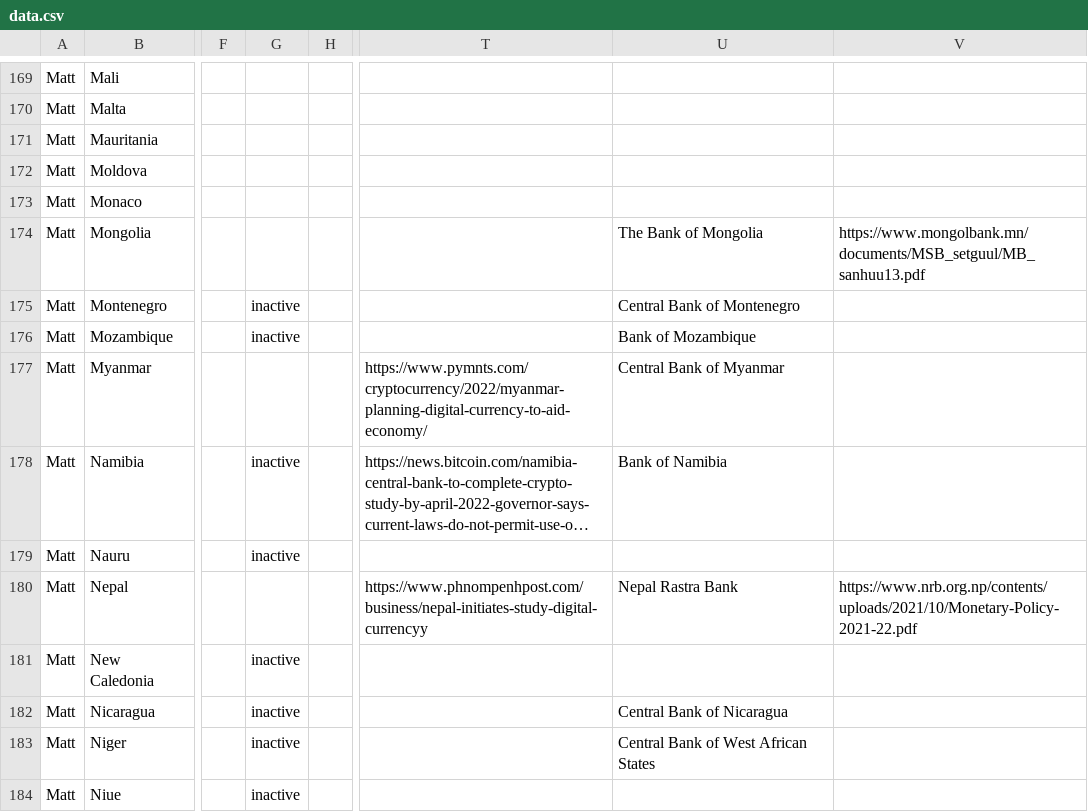
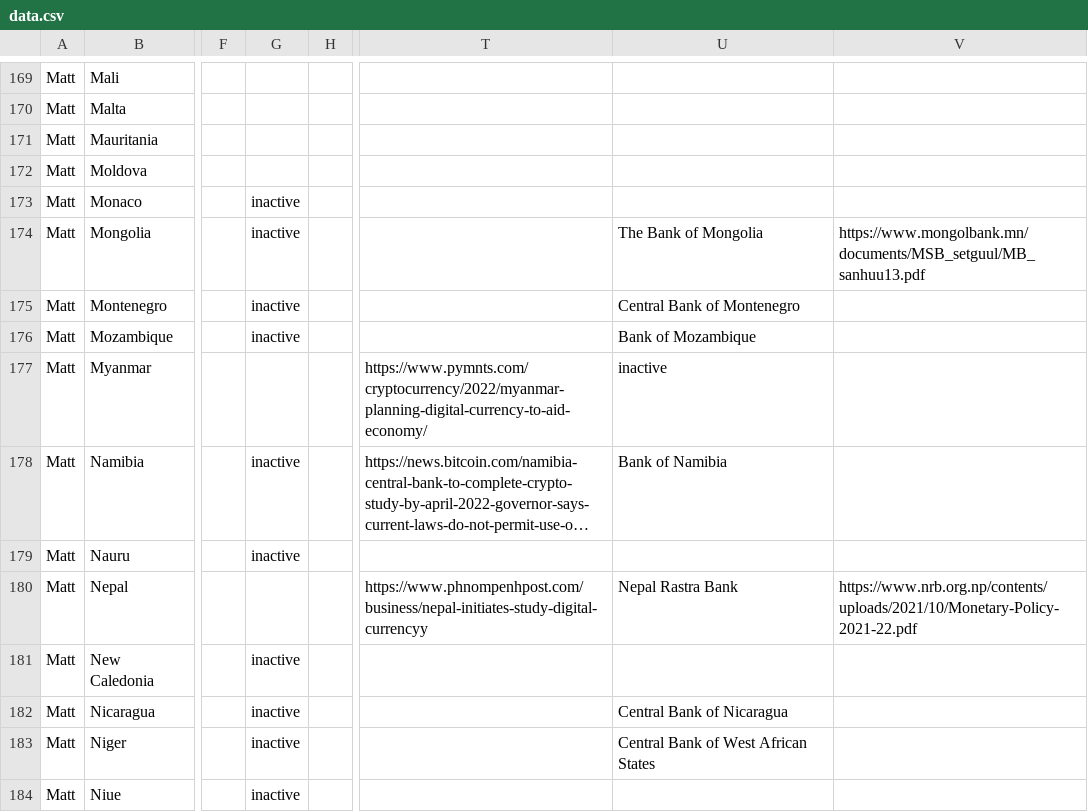
Before and after one commit to lorismat/cbdc-data-flow, a CSV file: data.csv, drawn as a sheet; only a part is shown, gaps mark what is left out; long unchanged cells end in …; the diff names each change by its address in the sheet, - before the commit and + after, or states it on an @@ line.

Commit message:
Flat: latest data (2022-04-12T15:47:52.554Z) {   "date": "2022-04-12T15:47:52.554Z",   "files": [     {       "name": "data.csv",       "deltaBytes": 1,       "source": "https://docs.google.com/spreadsheets/d/e/2PACX-1vQh27kpYjCRmNoWa4FEpWqLSxLLaqK_hlgqP6wGQLp8Pum7guAYS6i0qt6wIRAPvb5Up6-6wvmTN05s/pub?gid=0&single=true&output=csv"     }   ] }

```diff
--- a/data.csv
+++ b/data.csv
-G173:G174: (empty)
+G173:G174: inactive
-U177: Central Bank of Myanmar
+U177: inactive
```
